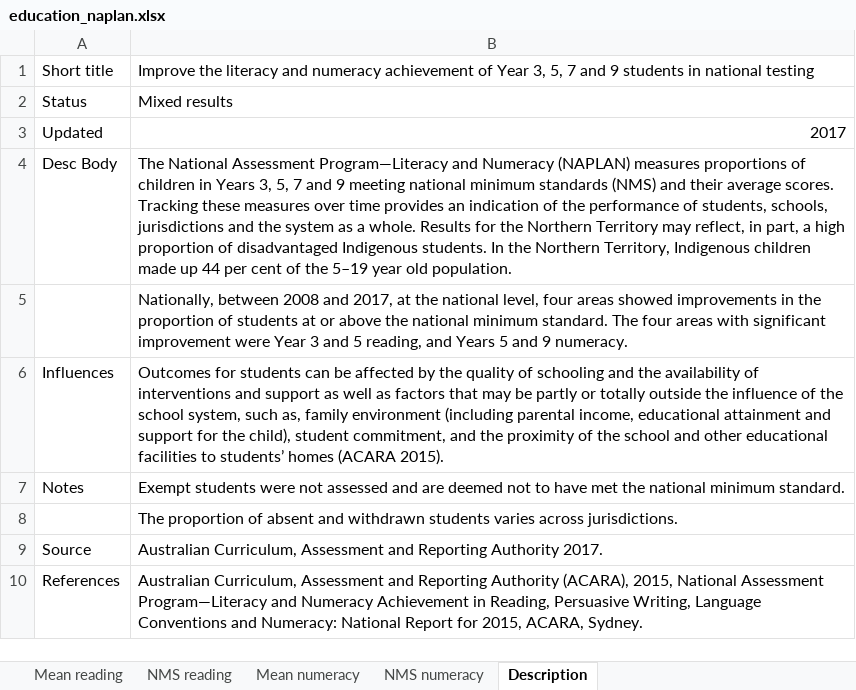
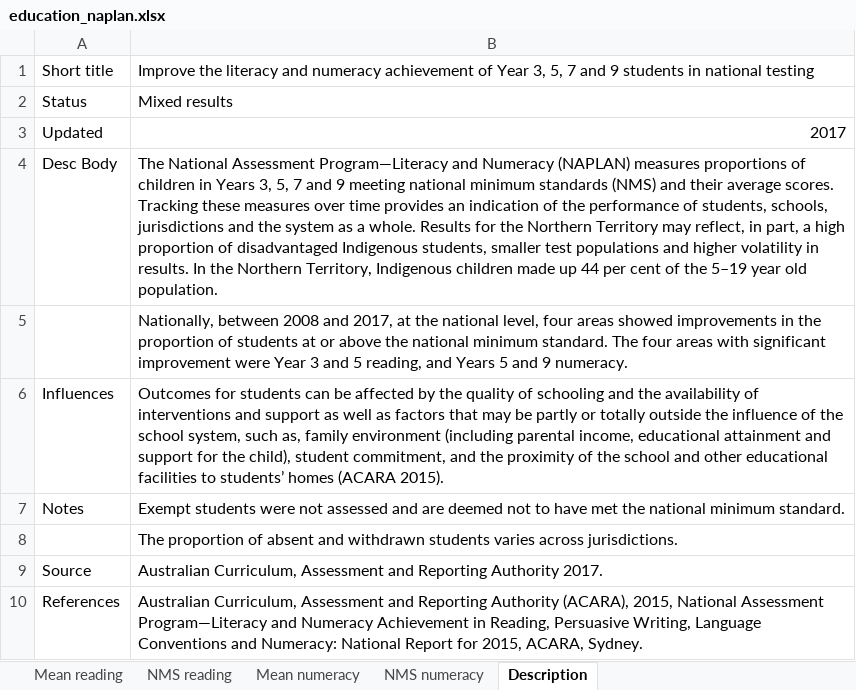
Before and after one commit to data61/Openboard, an Excel workbook: dashboard_loader/education_naplan_uploader/education_naplan.xlsx, sheet Description, drawn as a sheet; values as stored, in another font and other column widths than the file's, no borders; the diff names each change by its address in the sheet, - before the commit and + after, or states it on an @@ line.

```diff
--- a/dashboard_loader/education_naplan_uploader/education_naplan.xlsx (sheet Description)
+++ b/dashboard_loader/education_naplan_uploader/education_naplan.xlsx (sheet Description)
-B4: …disadvantaged Indigenous students. In the…
+B4: …disadvantaged Indigenous students, smaller test populations and higher volatility in results. In the…
```
Also changed, not shown: dashboard_loader/indigenous_ece_uploader/indigenous_ece.xlsx.
